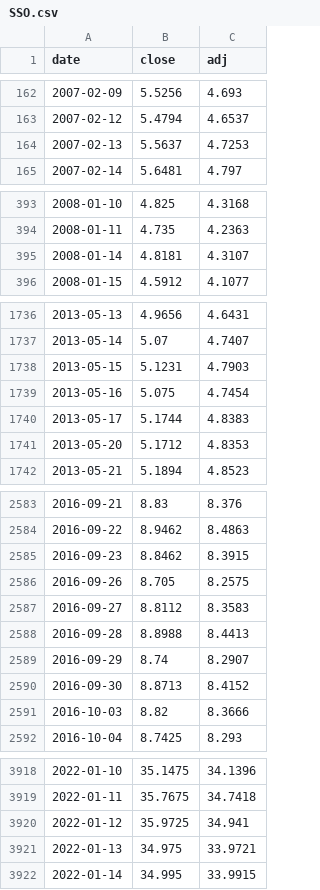
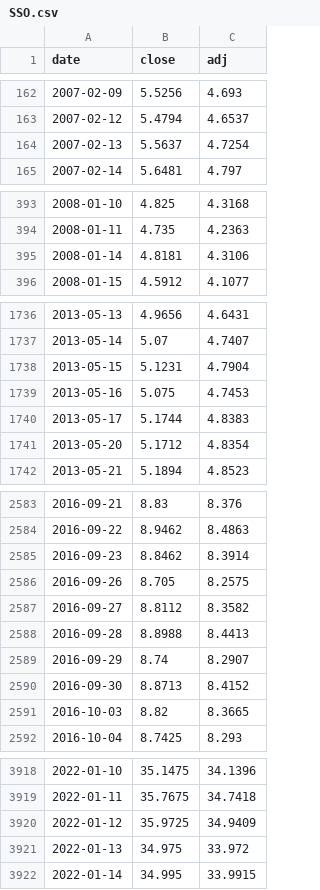
Before and after one commit to htnvt241/etf-tools, a CSV file: data/SSO.csv, drawn as a sheet; only a part is shown, gaps mark what is left out; the diff covers the shown part only.

```diff
--- a/data/SSO.csv
+++ b/data/SSO.csv
@@ -163,3 +163,3 @@ date,close,adj
 2007-02-12,5.4794,4.6537
-2007-02-13,5.5637,4.7253
+2007-02-13,5.5637,4.7254
 2007-02-14,5.6481,4.797
@@ -394,3 +394,3 @@ date,close,adj
 2008-01-11,4.735,4.2363
-2008-01-14,4.8181,4.3107
+2008-01-14,4.8181,4.3106
 2008-01-15,4.5912,4.1077
@@ -1737,6 +1737,6 @@ date,close,adj
 2013-05-14,5.07,4.7407
-2013-05-15,5.1231,4.7903
-2013-05-16,5.075,4.7454
+2013-05-15,5.1231,4.7904
+2013-05-16,5.075,4.7453
 2013-05-17,5.1744,4.8383
-2013-05-20,5.1712,4.8353
+2013-05-20,5.1712,4.8354
 2013-05-21,5.1894,4.8523
@@ -2584,5 +2584,5 @@ date,close,adj
 2016-09-22,8.9462,8.4863
-2016-09-23,8.8462,8.3915
+2016-09-23,8.8462,8.3914
 2016-09-26,8.705,8.2575
-2016-09-27,8.8112,8.3583
+2016-09-27,8.8112,8.3582
 2016-09-28,8.8988,8.4413
@@ -2590,3 +2590,3 @@ date,close,adj
 2016-09-30,8.8713,8.4152
-2016-10-03,8.82,8.3666
+2016-10-03,8.82,8.3665
 2016-10-04,8.7425,8.293
@@ -3919,4 +3919,4 @@ date,close,adj
 2022-01-11,35.7675,34.7418
-2022-01-12,35.9725,34.941
-2022-01-13,34.975,33.9721
+2022-01-12,35.9725,34.9409
+2022-01-13,34.975,33.972
 2022-01-14,34.995,33.9915
```
Also changed, not shown: 48 edited cells elsewhere in this file, data/BND.csv, data/QLD.csv, 5 other files.
